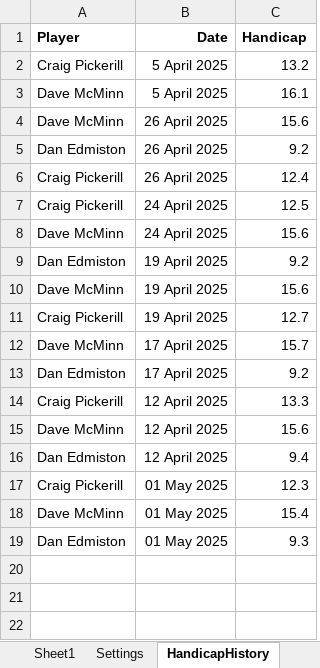
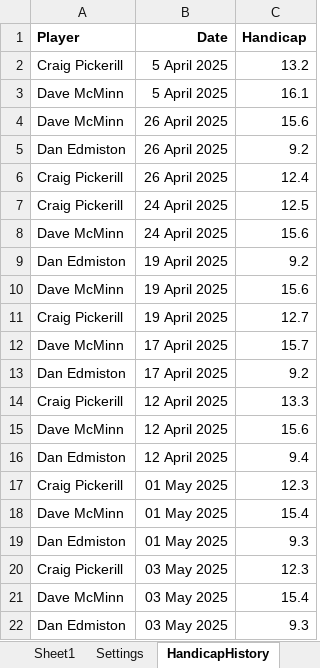
Before and after one commit to CMPtechnik/CheadleBandits, an Excel workbook: data/leaguedata.xlsx, sheet HandicapHistory, drawn as a sheet; values as stored, in another font and other column widths than the file's, no borders; charts and pictures not drawn; the diff names each change by its address in the sheet, - before the commit and + after, or states it on an @@ line.

```diff
--- a/data/leaguedata.xlsx (sheet HandicapHistory)
+++ b/data/leaguedata.xlsx (sheet HandicapHistory)
+row 20: Craig Pickerill | 03 May 2025 | 12.3
+row 21: Dave McMinn | 03 May 2025 | 15.4
+row 22: Dan Edmiston | 03 May 2025 | 9.3
```
Also changed, not shown: sheet Sheet1, 1 other file.
